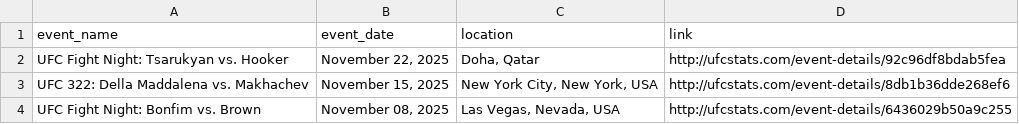
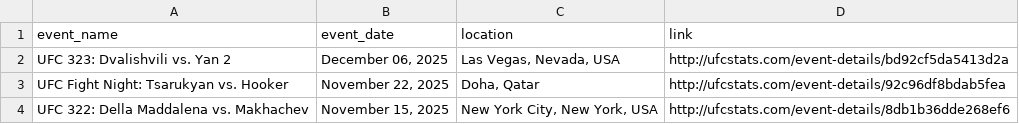
Before and after one commit to P-AEL/Better, a CSV file: data/scraped_data/ufc_events.csv, drawn as a sheet; only a part is shown; the shorter side is filled out with more unchanged rows.

```diff
--- a/data/scraped_data/ufc_events.csv
+++ b/data/scraped_data/ufc_events.csv
@@ -1,2 +1,3 @@
 event_name,event_date,location,link
+UFC 323: Dvalishvili vs. Yan 2,"December 06, 2025","Las Vegas, Nevada, USA",http://ufcstats.com/event-details/bd92cf5da5413d2a
 UFC Fight Night: Tsarukyan vs. Hooker,"November 22, 2025","Doha, Qatar",http://ufcstats.com/event-details/92c96df8bdab5fea
```
Also changed, not shown: 1 other file.
